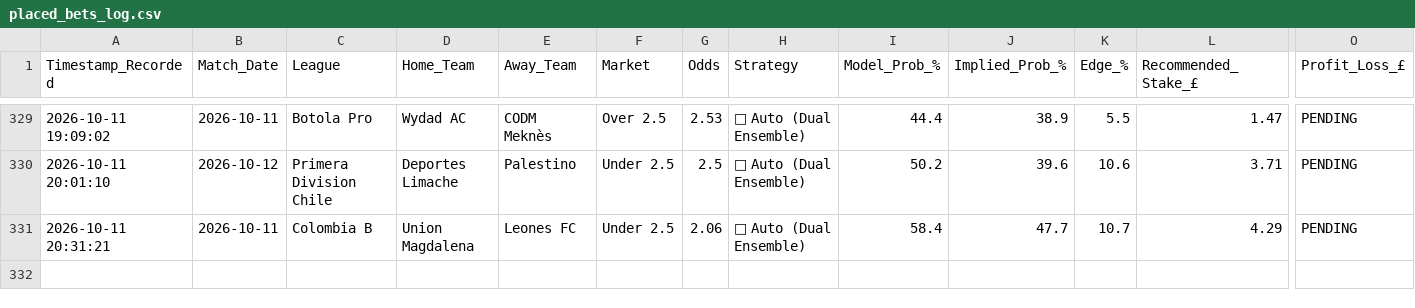
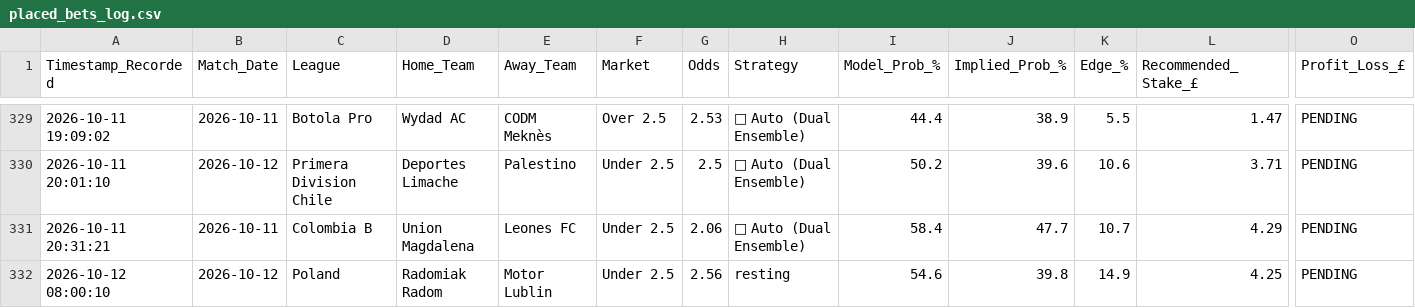
Before and after one commit to gavincruise-code/football-betting-edge, a CSV file: placed_bets_log.csv, drawn as a sheet; only a part is shown, gaps mark what is left out; rows hold the shown columns only; the diff names each change by its address in the sheet, - before the commit and + after, or states it on an @@ line.

Commit message:
Auto-sync bet log

```diff
--- a/placed_bets_log.csv
+++ b/placed_bets_log.csv
+row 332: 2026-10-12 08:00:10 | 2026-10-12 | Poland | Radomiak Radom | Motor Lublin | Under 2.5 | 2.56 | resting | 54.6 | 39.8 | 14.9 | 4.25 | PENDING
```
